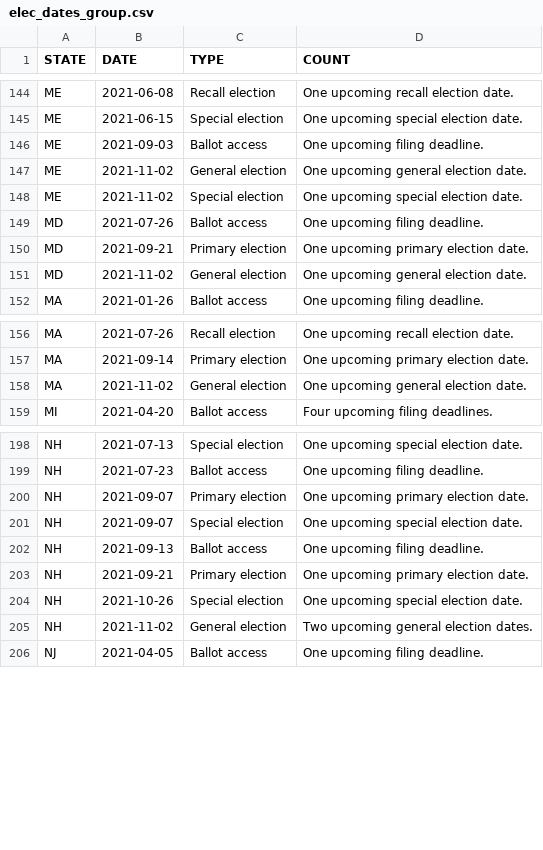
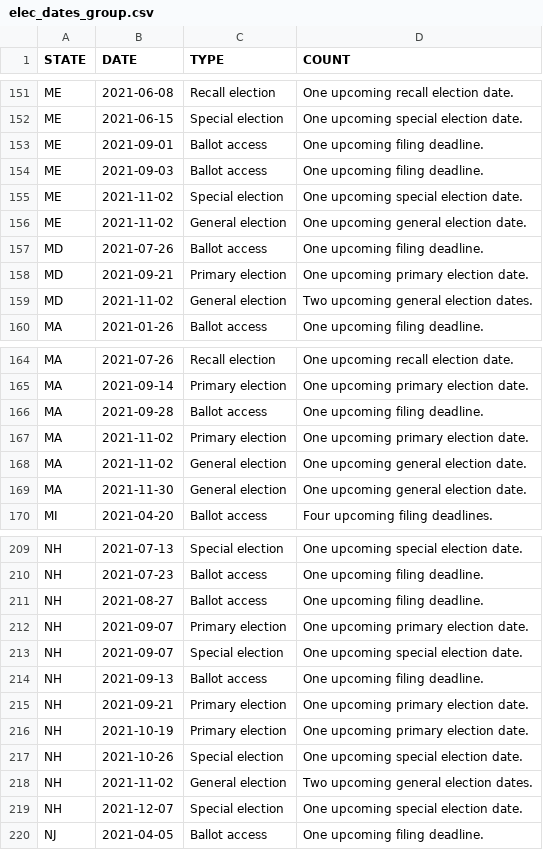
Before and after one commit to willdebras/civiclookup, a CSV file: Data/elec_dates_group.csv, drawn as a sheet; only a part is shown, gaps mark what is left out; the diff covers the shown part only.

```diff
--- a/Data/elec_dates_group.csv
+++ b/Data/elec_dates_group.csv
@@ -145,8 +152,9 @@ ME,2021-06-08,Recall election,One upcoming recall election date.
 ME,2021-06-15,Special election,One upcoming special election date.
+ME,2021-09-01,Ballot access,One upcoming filing deadline.
 ME,2021-09-03,Ballot access,One upcoming filing deadline.
+ME,2021-11-02,Special election,One upcoming special election date.
 ME,2021-11-02,General election,One upcoming general election date.
-ME,2021-11-02,Special election,One upcoming special election date.
 MD,2021-07-26,Ballot access,One upcoming filing deadline.
 MD,2021-09-21,Primary election,One upcoming primary election date.
-MD,2021-11-02,General election,One upcoming general election date.
+MD,2021-11-02,General election,Two upcoming general election dates.
 MA,2021-01-26,Ballot access,One upcoming filing deadline.
@@ -157,3 +165,6 @@ MA,2021-07-26,Recall election,One upcoming recall election date.
 MA,2021-09-14,Primary election,One upcoming primary election date.
+MA,2021-09-28,Ballot access,One upcoming filing deadline.
+MA,2021-11-02,Primary election,One upcoming primary election date.
 MA,2021-11-02,General election,One upcoming general election date.
+MA,2021-11-30,General election,One upcoming general election date.
 MI,2021-04-20,Ballot access,Four upcoming filing deadlines.
@@ -199,2 +210,3 @@ NH,2021-07-13,Special election,One upcoming special election date.
 NH,2021-07-23,Ballot access,One upcoming filing deadline.
+NH,2021-08-27,Ballot access,One upcoming filing deadline.
 NH,2021-09-07,Primary election,One upcoming primary election date.
@@ -203,4 +215,6 @@ NH,2021-09-13,Ballot access,One upcoming filing deadline.
 NH,2021-09-21,Primary election,One upcoming primary election date.
+NH,2021-10-19,Primary election,One upcoming primary election date.
 NH,2021-10-26,Special election,One upcoming special election date.
 NH,2021-11-02,General election,Two upcoming general election dates.
+NH,2021-12-07,Special election,One upcoming special election date.
 NJ,2021-04-05,Ballot access,One upcoming filing deadline.
```
Also changed, not shown: 7 added rows, 12 moved rows and 1 edited cell elsewhere in this file, Data/elec_dates_full.csv, 1 other file.
